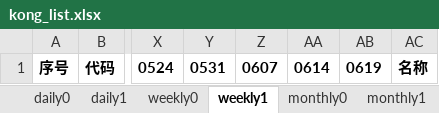
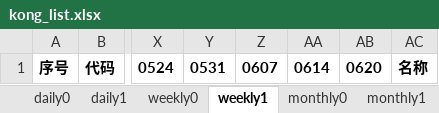
Before and after one commit to aixingkong/view, an Excel workbook: kong_list.xlsx, sheet weekly1, drawn as a sheet; only a part is shown, gaps mark what is left out; values as stored, in another font and other column widths than the file's, no borders; the diff names each change by its address in the sheet, - before the commit and + after, or states it on an @@ line.

```diff
--- a/kong_list.xlsx (sheet weekly1)
+++ b/kong_list.xlsx (sheet weekly1)
-AB1: 0619
+AB1: 0620
```
Also changed, not shown: sheet daily0, sheet daily1, sheet weekly0, hidden cells, 2 other files.
